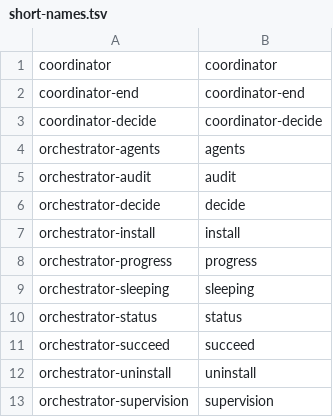
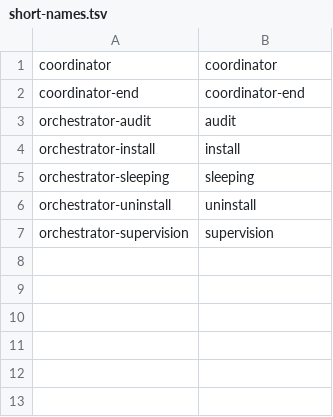
Before and after one commit to LounisBou/claude-plugins, a TSV file: plugins/orchestrator/short-names.tsv, drawn as a sheet; the diff names each change by its address in the sheet, - before the commit and + after, or states it on an @@ line.

Commit message:
fix(orchestrator): no short name for a command the model's list already holds

```diff
--- a/plugins/orchestrator/short-names.tsv
+++ b/plugins/orchestrator/short-names.tsv
-row 3: coordinator-decide | coordinator-decide
-row 4: orchestrator-agents | agents
-row 6: orchestrator-decide | decide
-row 8: orchestrator-progress | progress
-row 10: orchestrator-status | status
-row 11: orchestrator-succeed | succeed
```
Also changed, not shown: 22 other files.
